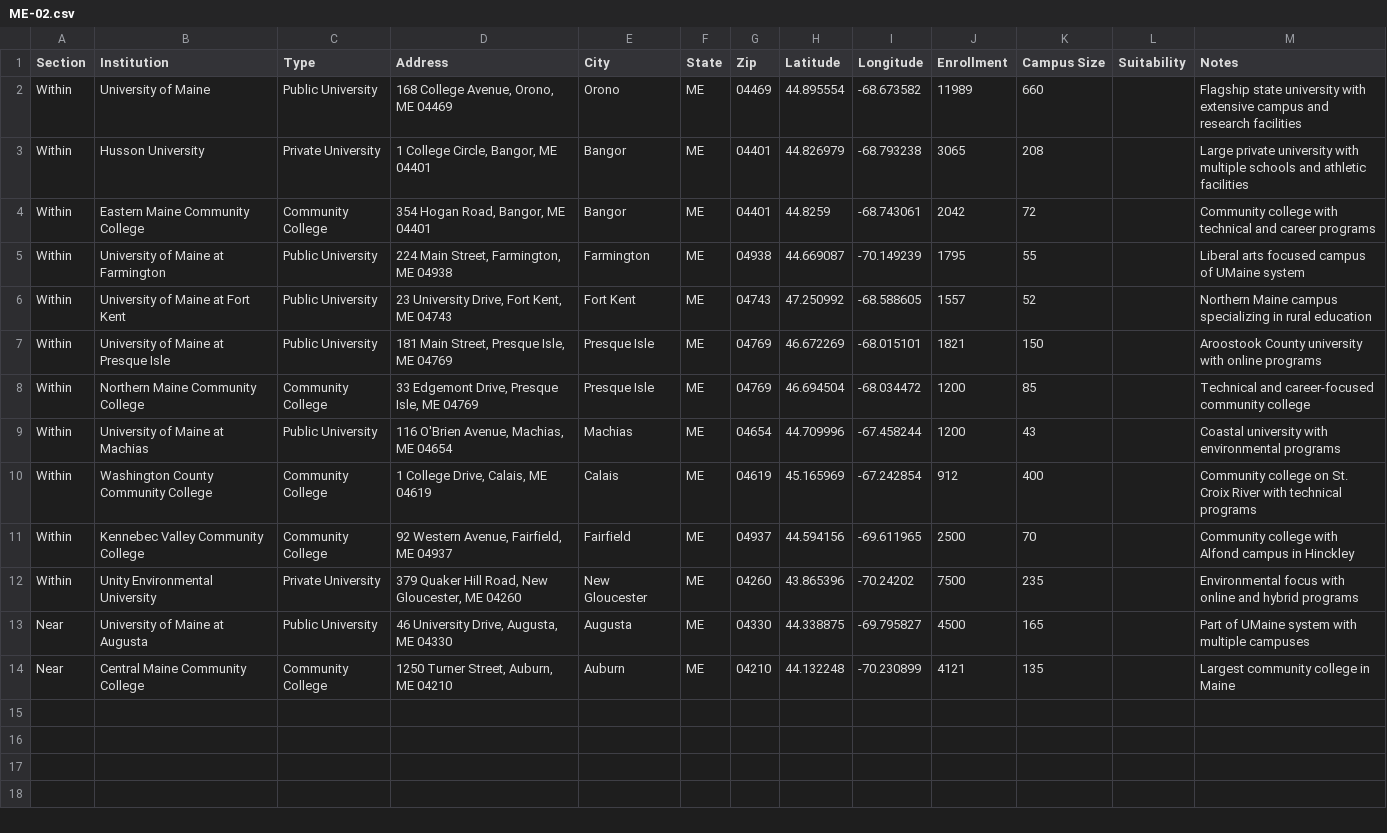
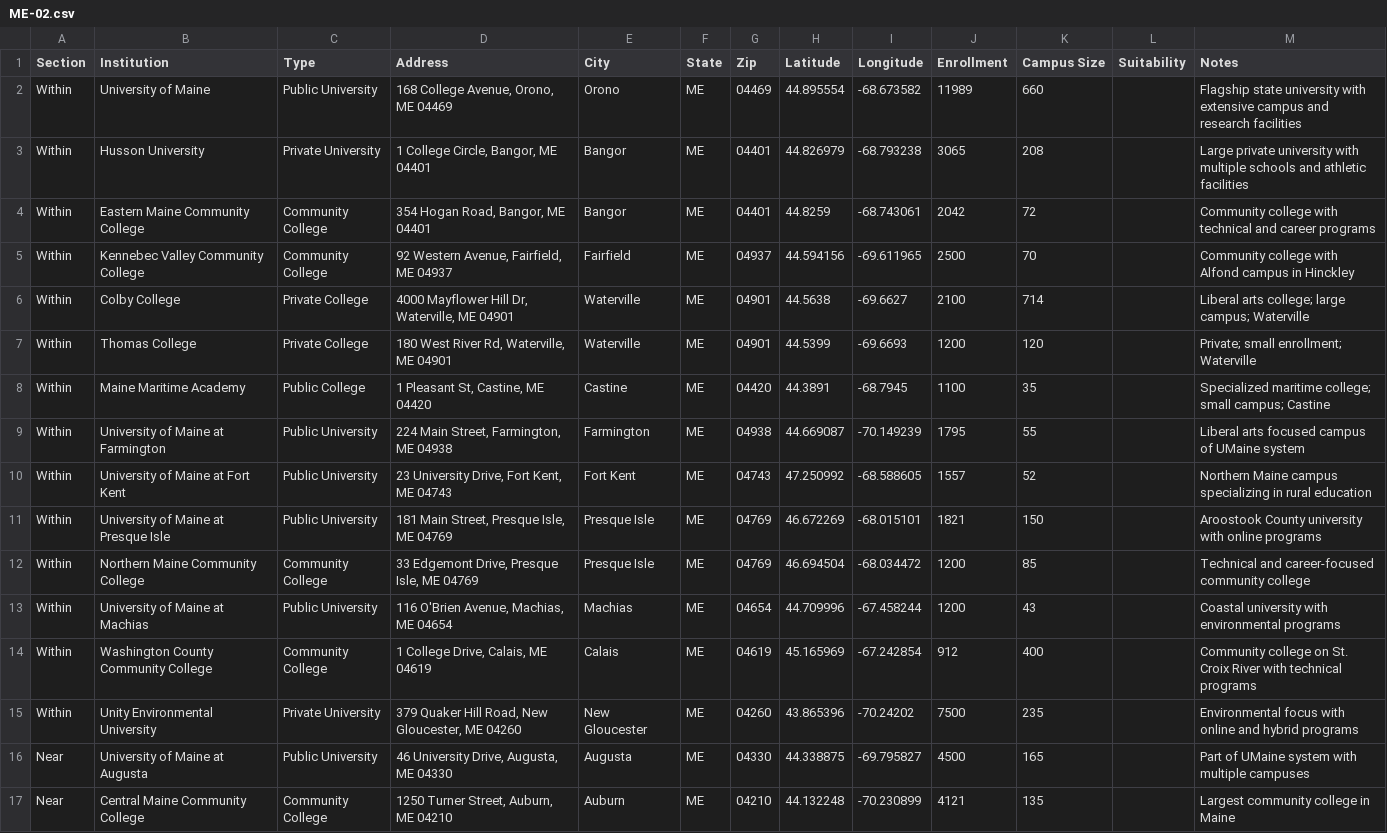
Before and after one commit to Field-Team-6/drive-scout, a CSV file: data/ME-02.csv, drawn as a sheet.

Commit message:
Add files via upload

```diff
--- a/data/ME-02.csv
+++ b/data/ME-02.csv
@@ -4,2 +4,6 @@ Within,Husson University,Private University,"1 College Circle, Bangor, ME 04401"
 Within,Eastern Maine Community College,Community College,"354 Hogan Road, Bangor, ME 04401",Bangor,ME,04401,44.8259,-68.743061,2042,72,,Community college with technical and career programs
+Within,Kennebec Valley Community College,Community College,"92 Western Avenue, Fairfield, ME 04937",Fairfield,ME,04937,44.594156,-69.611965,2500,70,,Community college with Alfond campus in Hinckley
+Within,Colby College,Private College,"4000 Mayflower Hill Dr, Waterville, ME 04901",Waterville,ME,04901,44.5638,-69.6627,2100,714,,Liberal arts college; large campus; Waterville
+Within,Thomas College,Private College,"180 West River Rd, Waterville, ME 04901",Waterville,ME,04901,44.5399,-69.6693,1200,120,,Private; small enrollment; Waterville
+Within,Maine Maritime Academy,Public College,"1 Pleasant St, Castine, ME 04420",Castine,ME,04420,44.3891,-68.7945,1100,35,,Specialized maritime college; small campus; Castine
 Within,University of Maine at Farmington,Public University,"224 Main Street, Farmington, ME 04938",Farmington,ME,04938,44.669087,-70.149239,1795,55,,Liberal arts focused campus of UMaine system
@@ -10,3 +14,2 @@ Within,University of Maine at Machias,Public University,"116 O'Brien Avenue, Mac
 Within,Washington County Community College,Community College,"1 College Drive, Calais, ME 04619",Calais,ME,04619,45.165969,-67.242854,912,400,,Community college on St. Croix River with technical programs
-Within,Kennebec Valley Community College,Community College,"92 Western Avenue, Fairfield, ME 04937",Fairfield,ME,04937,44.594156,-69.611965,2500,70,,Community college with Alfond campus in Hinckley
 Within,Unity Environmental University,Private University,"379 Quaker Hill Road, New Gloucester, ME 04260",New Gloucester,ME,04260,43.865396,-70.24202,7500,235,,Environmental focus with online and hybrid programs
```
